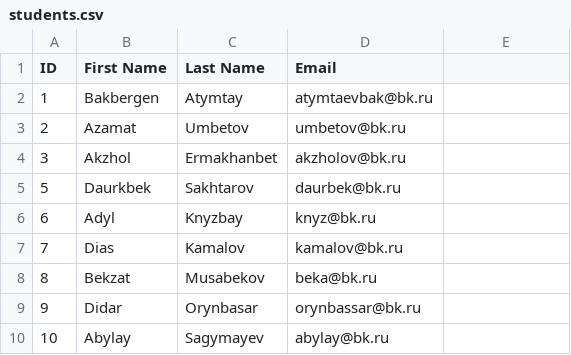
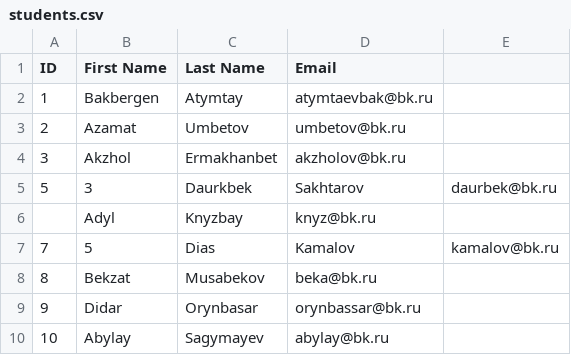
Before and after one commit to Bakbergenchick/Spring-batch, a CSV file: inputFiles/students.csv, drawn as a sheet.

```diff
--- a/inputFiles/students.csv
+++ b/inputFiles/students.csv
@@ -4,5 +4,5 @@ ID|First Name|Last Name|Email
 3|Akzhol|Ermakhanbet|akzholov@bk.ru
-5|Daurkbek|Sakhtarov|daurbek@bk.ru
-6|Adyl|Knyzbay|knyz@bk.ru
-7|Dias|Kamalov|kamalov@bk.ru
+5|3|Daurkbek|Sakhtarov|daurbek@bk.ru
+|Adyl|Knyzbay|knyz@bk.ru
+7|5|Dias|Kamalov|kamalov@bk.ru
 8|Bekzat|Musabekov|beka@bk.ru
```
Also changed, not shown: 8 other files.
